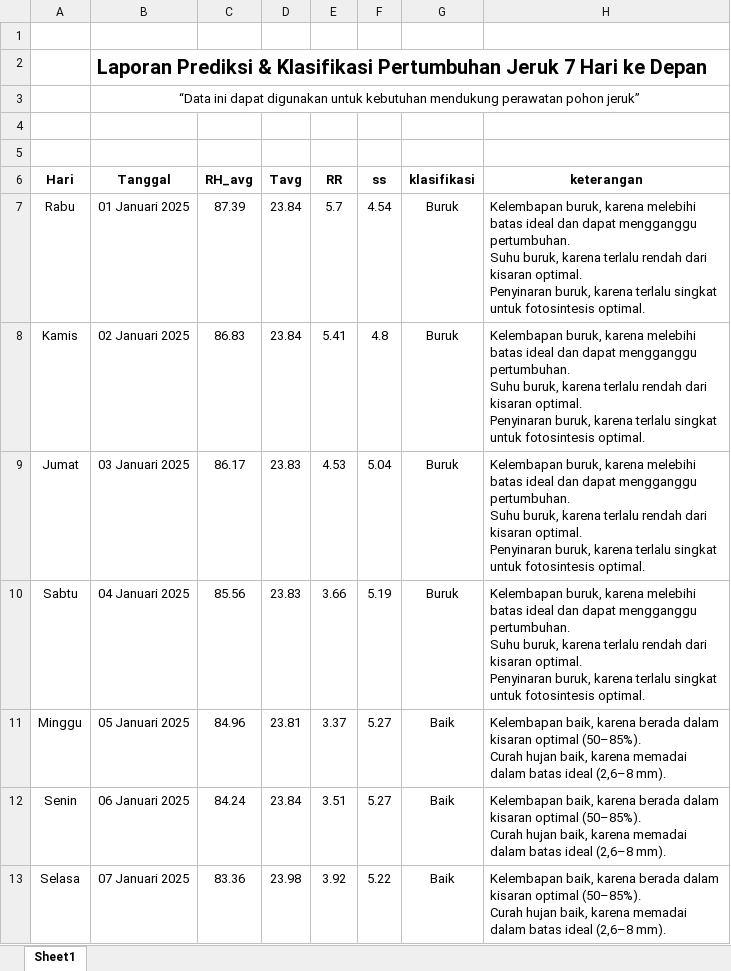
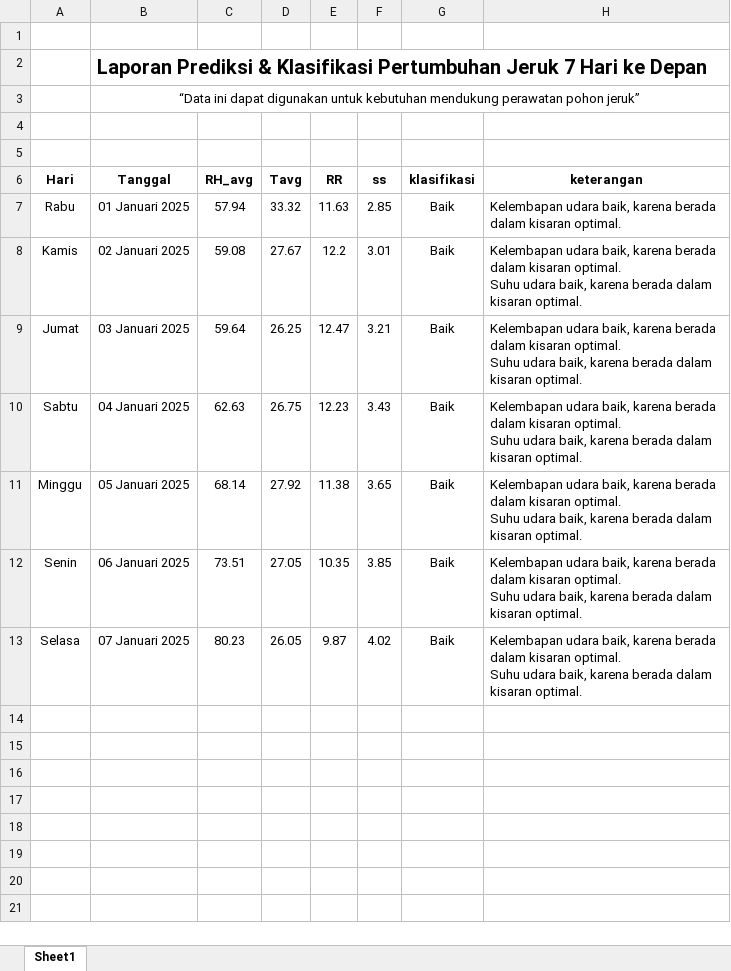
Before and after one commit to AnisatulLatifah/Prediksi-dan-Klasifikasi-Cuaca, an Excel workbook: static/hasil/data_prediksi.xlsx, sheet Sheet1, drawn as a sheet; values as stored, in another font and other column widths than the file's, no borders; charts and pictures not drawn; ↵ is a line break in a cell; the diff names each change by its address in the sheet, - before the commit and + after, or states it on an @@ line.

Commit message:
Update fitur retrain dan prediksi

```diff
--- a/static/hasil/data_prediksi.xlsx (sheet Sheet1)
+++ b/static/hasil/data_prediksi.xlsx (sheet Sheet1)
-C7 (RH_avg): 87.39
+C7 (RH_avg): 57.94
-D7 (Tavg): 23.84
+D7 (Tavg): 33.32
-E7 (RR): 5.7
+E7 (RR): 11.63
-F7 (ss): 4.54
+F7 (ss): 2.85
-G7:G10 (klasifikasi): Buruk
+G7:G10 (klasifikasi): Baik
-H7 (keterangan): Kelembapan buruk, karena melebihi batas ideal dan dapat mengganggu pertumbuhan. ↵ Suhu buruk, karena terlalu rendah dari kisaran optimal. ↵ Penyinaran buruk, karena terlalu singkat untuk fotosintesis optimal.
+H7 (keterangan): Kelembapan udara baik, karena berada dalam kisaran optimal.
-C8 (RH_avg): 86.83
+C8 (RH_avg): 59.08
-D8 (Tavg): 23.84
+D8 (Tavg): 27.67
-E8 (RR): 5.41
+E8 (RR): 12.2
-F8 (ss): 4.8
+F8 (ss): 3.01
-H8:H10 (keterangan): Kelembapan buruk, karena melebihi batas ideal dan dapat mengganggu pertumbuhan. ↵ Suhu buruk, karena terlalu rendah dari kisaran optimal. ↵ Penyinaran buruk, karena terlalu singkat untuk fotosintesis optimal.
+H8:H10 (keterangan): Kelembapan udara baik, karena berada dalam kisaran optimal. ↵ Suhu udara baik, karena berada dalam kisaran optimal.
-C9 (RH_avg): 86.17
+C9 (RH_avg): 59.64
-D9 (Tavg): 23.83
+D9 (Tavg): 26.25
-E9 (RR): 4.53
+E9 (RR): 12.47
-F9 (ss): 5.04
+F9 (ss): 3.21
-C10 (RH_avg): 85.56
+C10 (RH_avg): 62.63
-D10 (Tavg): 23.83
+D10 (Tavg): 26.75
-E10 (RR): 3.66
+E10 (RR): 12.23
-F10 (ss): 5.19
+F10 (ss): 3.43
-C11 (RH_avg): 84.96
+C11 (RH_avg): 68.14
-D11 (Tavg): 23.81
+D11 (Tavg): 27.92
-E11 (RR): 3.37
+E11 (RR): 11.38
-F11 (ss): 5.27
+F11 (ss): 3.65
-H11:H13 (keterangan): Kelembapan baik, karena berada dalam kisaran optimal (50–85%). ↵ Curah hujan baik, karena memadai dalam batas ideal (2,6–8 mm).
+H11:H13 (keterangan): Kelembapan udara baik, karena berada dalam kisaran optimal. ↵ Suhu udara baik, karena berada dalam kisaran optimal.
-C12 (RH_avg): 84.24
+C12 (RH_avg): 73.51
-D12 (Tavg): 23.84
+D12 (Tavg): 27.05
-E12 (RR): 3.51
+E12 (RR): 10.35
-F12 (ss): 5.27
+F12 (ss): 3.85
-C13 (RH_avg): 83.36
+C13 (RH_avg): 80.23
-D13 (Tavg): 23.98
+D13 (Tavg): 26.05
-E13 (RR): 3.92
+E13 (RR): 9.87
-F13 (ss): 5.22
+F13 (ss): 4.02
```
Also changed, not shown: 16 other files.
